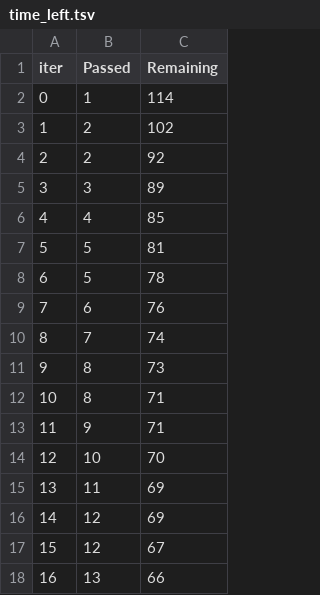
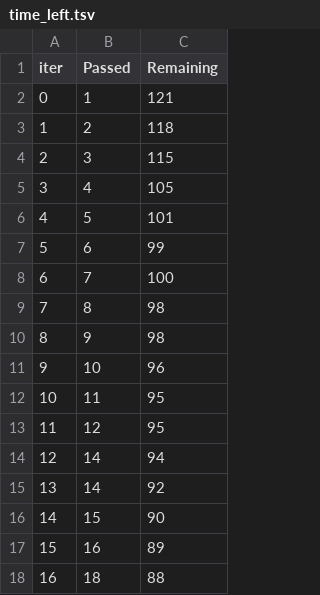
Before and after one commit to Hari-Hrk/ml-project, a TSV file: catboost_info/time_left.tsv, drawn as a sheet; only a part is shown; the diff covers the shown part only.

```diff
--- a/catboost_info/time_left.tsv
+++ b/catboost_info/time_left.tsv
@@ -1,18 +1,18 @@
 iter	Passed	Remaining
-0	1	114
-1	2	102
-2	2	92
-3	3	89
-4	4	85
-5	5	81
-6	5	78
-7	6	76
-8	7	74
-9	8	73
-10	8	71
-11	9	71
-12	10	70
-13	11	69
-14	12	69
-15	12	67
-16	13	66
+0	1	121
+1	2	118
+2	3	115
+3	4	105
+4	5	101
+5	6	99
+6	7	100
+7	8	98
+8	9	98
+9	10	96
+10	11	95
+11	12	95
+12	14	94
+13	14	92
+14	15	90
+15	16	89
+16	18	88
```
Also changed, not shown: 165 edited cells elsewhere in this file, 9 other files.
